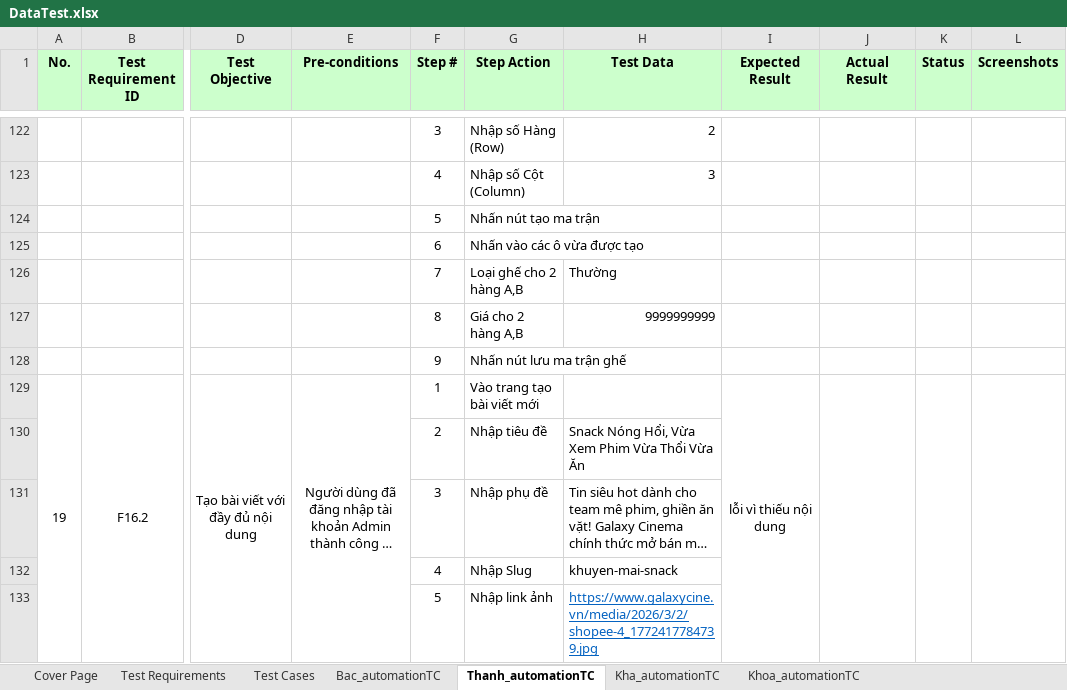
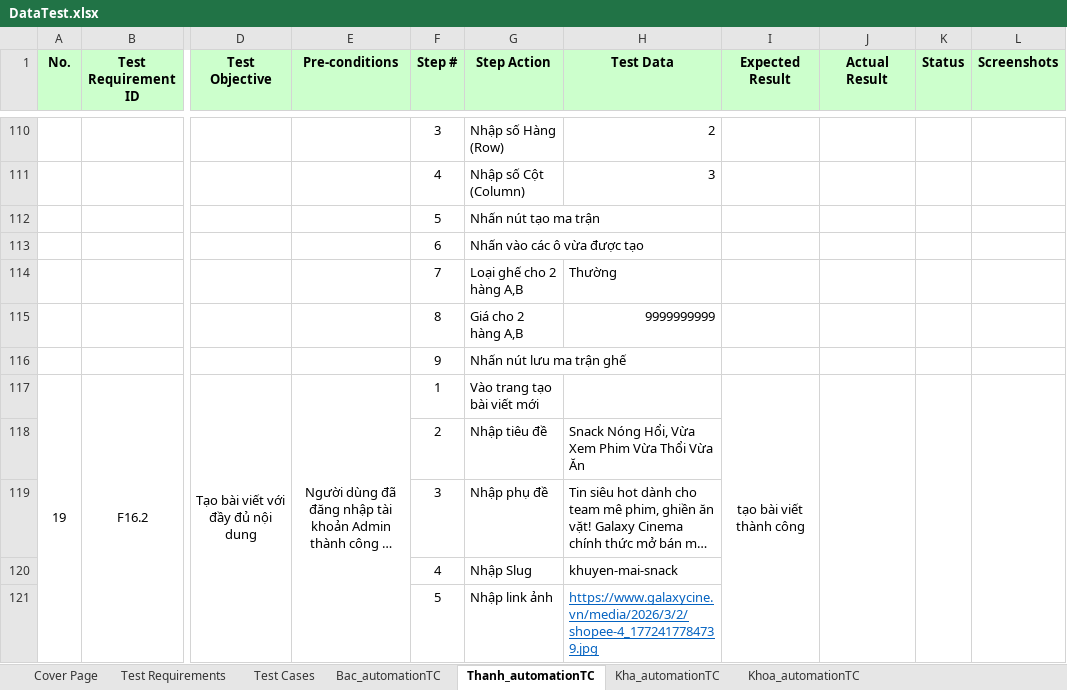
Before and after one commit to nguyenxuanbac88/sqa-testing-report, an Excel workbook: sqa-testing-report/Data/DataTest.xlsx, sheet Thanh_automationTC, drawn as a sheet; only a part is shown, gaps mark what is left out; long unchanged cells end in …; values as stored, in another font and other column widths than the file's, no borders; addresses are those after the commit; the diff covers the shown part only; the diff names each change by its address in the sheet, - before the commit and + after, or states it on an @@ line.

```diff
--- a/sqa-testing-report/Data/DataTest.xlsx (sheet Thanh_automationTC)
+++ b/sqa-testing-report/Data/DataTest.xlsx (sheet Thanh_automationTC)
-I117 (Expected Result): lỗi vì thiếu nội dung
+I117 (Expected Result): tạo bài viết thành công
```
Also changed, not shown: 12 removed rows and 32 edited cells elsewhere in this sheet, 6 other files.
